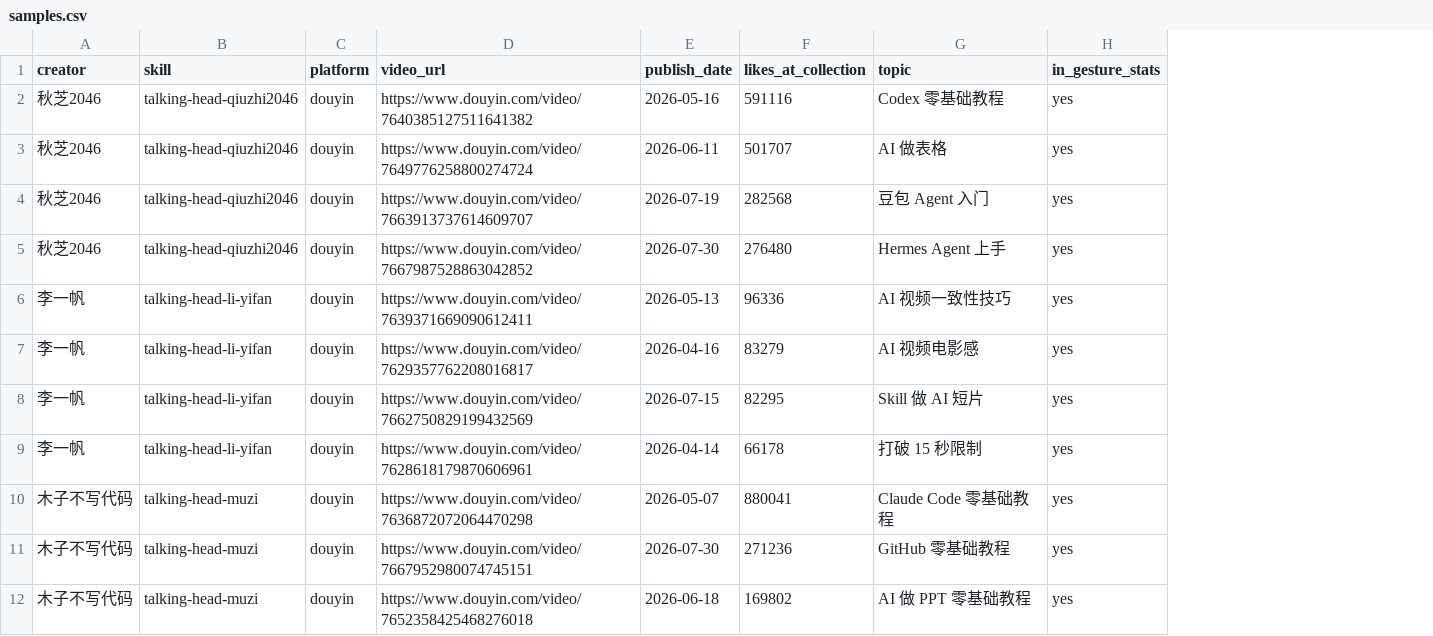
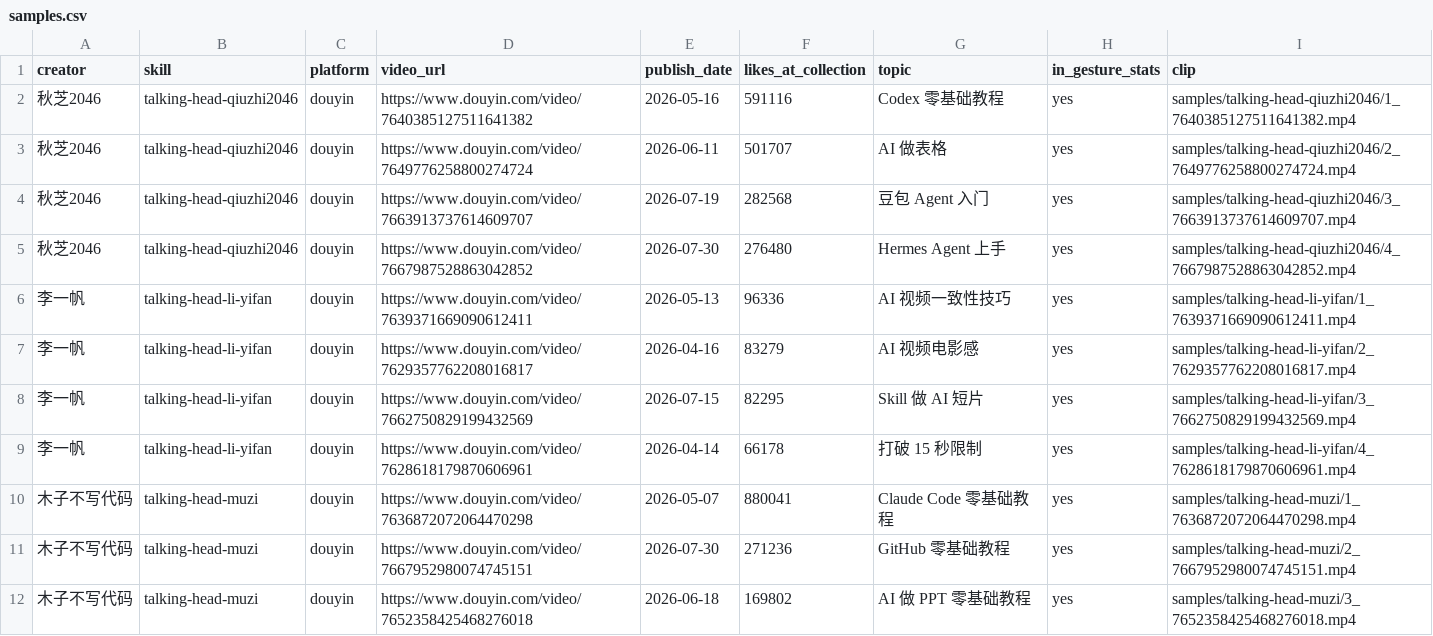
Before and after one commit to Pluviobyte/awesome-talking-head-skills, a CSV file: data/samples.csv, drawn as a sheet; only a part is shown; the diff names each change by its address in the sheet, - before the commit and + after, or states it on an @@ line.

Commit message:
Add 25s opening clips for each analyzed sample

```diff
--- a/data/samples.csv
+++ b/data/samples.csv
+column I (clip), rows 2-12: samples/talking-head-qiuzhi2046/1_7640385127511641382.mp4 | samples/talking-head-qiuzhi2046/2_7649776258800274724.mp4 | samples/talking-head-qiuzhi2046/3_7663913737614609707.mp4 | samples/talking-head-qiuzhi2046/4_7667987528863042852.mp4 | samples/talking-head-li-yifan/1_7639371669090612411.mp4 | samples/talking-head-li-yifan/2_7629357762208016817.mp4 | samples/talking-head-li-yifan/3_7662750829199432569.mp4 | samples/talking-head-li-yifan/4_7628618179870606961.mp4 | samples/talking-head-muzi/1_7636872072064470298.mp4 | samples/talking-head-muzi/2_7667952980074745151.mp4 | samples/talking-head-muzi/3_7652358425468276018.mp4
```
Also changed, not shown: 28 other files.
